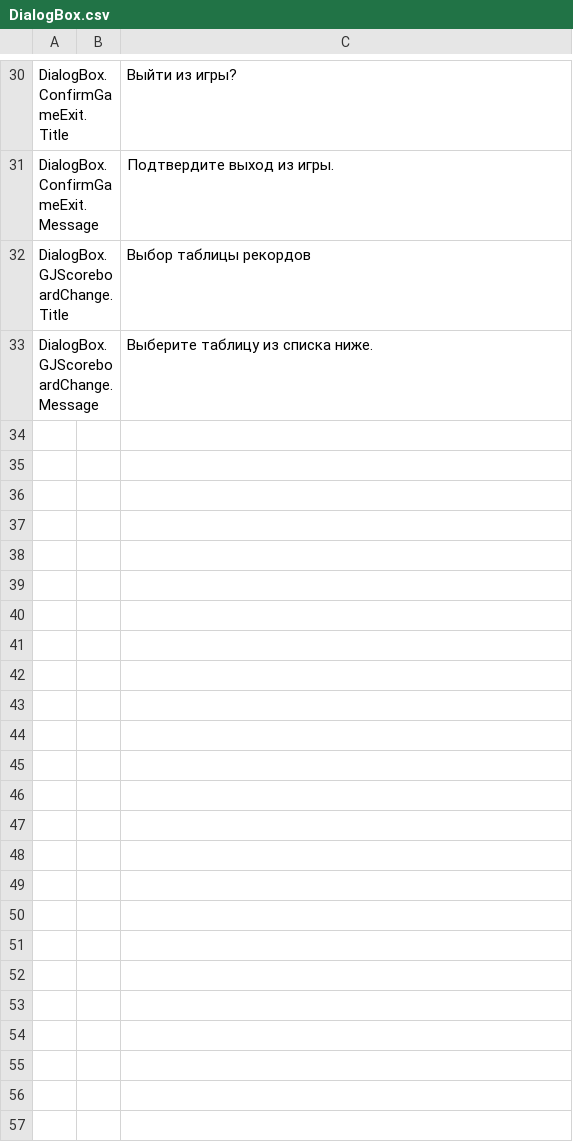
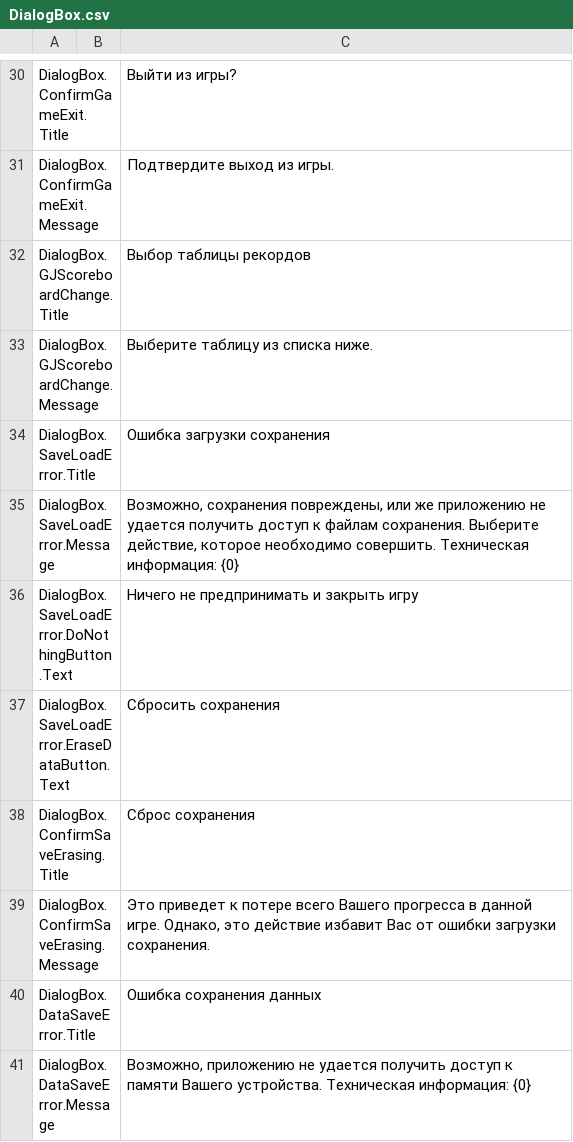
Before and after one commit to gslprod/Connect-It-game, a CSV file: Assets/Resources/Localization/DialogBox.csv, drawn as a sheet; only a part is shown, gaps mark what is left out.

Commit message:
Add Encryption, save data protection, SaveErrorHandler, modify GJ API

```diff
--- a/Assets/Resources/Localization/DialogBox.csv
+++ b/Assets/Resources/Localization/DialogBox.csv
@@ -33 +33,9 @@ DialogBox.GJScoreboardChange.Title,,Выбор таблицы рекордов
 DialogBox.GJScoreboardChange.Message,,Выберите таблицу из списка ниже.
+DialogBox.SaveLoadError.Title,,Ошибка загрузки сохранения
+DialogBox.SaveLoadError.Message,,"Возможно, сохранения повреждены, или же приложению не удается получить доступ к файлам сохранения. Выберите действие, которое необходимо совершить. Техническая информация: {0}"
+DialogBox.SaveLoadError.DoNothingButton.Text,,Ничего не предпринимать и закрыть игру
+DialogBox.SaveLoadError.EraseDataButton.Text,,Сбросить сохранения
+DialogBox.ConfirmSaveErasing.Title,,Сброс сохранения
+DialogBox.ConfirmSaveErasing.Message,,"Это приведет к потере всего Вашего прогресса в данной игре. Однако, это действие избавит Вас от ошибки загрузки сохранения."
+DialogBox.DataSaveError.Title,,Ошибка сохранения данных
+DialogBox.DataSaveError.Message,,"Возможно, приложению не удается получить доступ к памяти Вашего устройства. Техническая информация: {0}"
```
Also changed, not shown: 44 other files.
